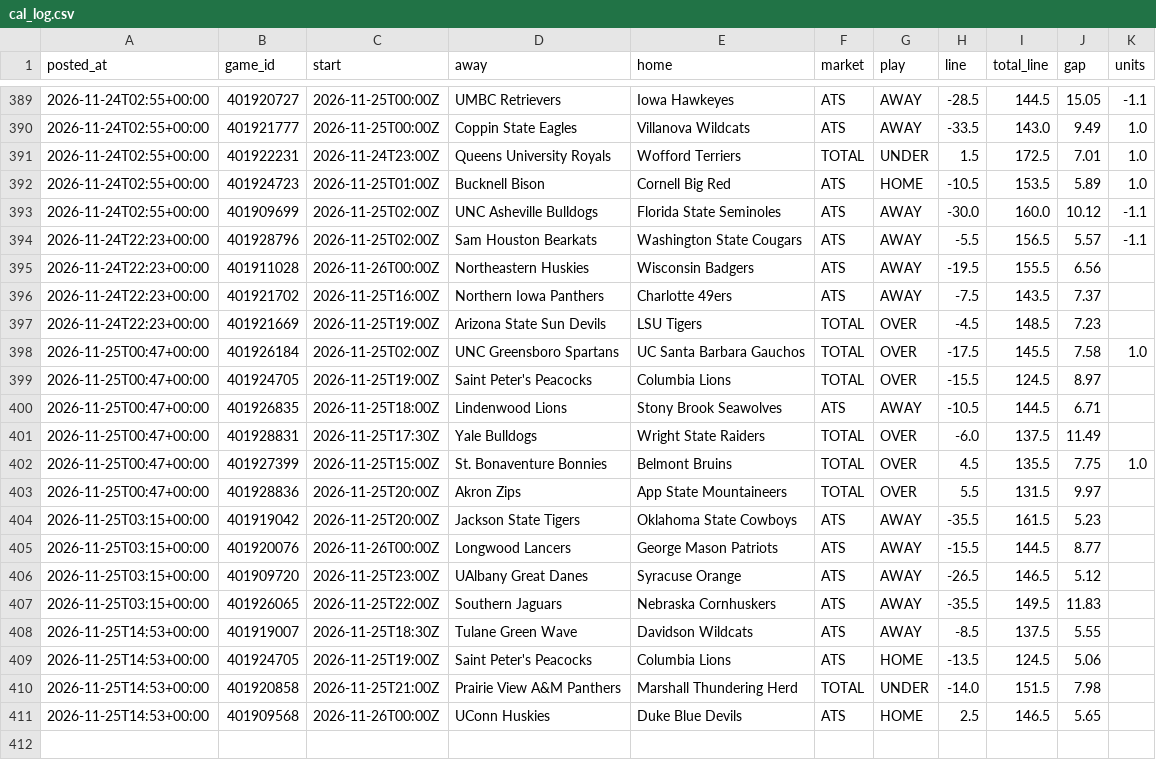
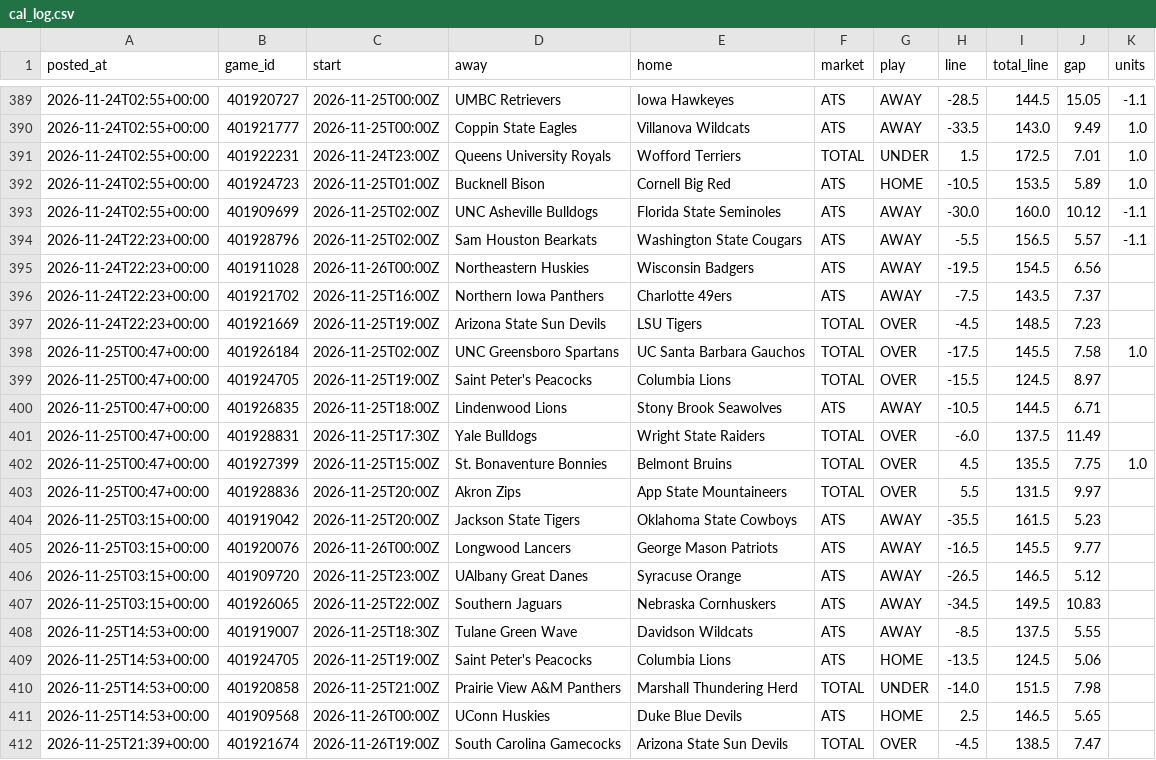
Before and after one commit to patjennings96-ctrl/ncaab-edge-board, a CSV file: data/history/cal_log.csv, drawn as a sheet; only a part is shown, gaps mark what is left out.

```diff
--- a/data/history/cal_log.csv
+++ b/data/history/cal_log.csv
@@ -394,3 +394,3 @@ posted_at,game_id,start,away,home,market,play,line,total_line,gap,units
 2026-11-24T22:23+00:00,401928796,2026-11-25T02:00Z,Sam Houston Bearkats,Washington State Cougars,ATS,AWAY,-5.5,156.5,5.57,-1.1
-2026-11-24T22:23+00:00,401911028,2026-11-26T00:00Z,Northeastern Huskies,Wisconsin Badgers,ATS,AWAY,-19.5,155.5,6.56,
+2026-11-24T22:23+00:00,401911028,2026-11-26T00:00Z,Northeastern Huskies,Wisconsin Badgers,ATS,AWAY,-19.5,154.5,6.56,
 2026-11-24T22:23+00:00,401921702,2026-11-25T16:00Z,Northern Iowa Panthers,Charlotte 49ers,ATS,AWAY,-7.5,143.5,7.37,
@@ -404,5 +404,5 @@ posted_at,game_id,start,away,home,market,play,line,total_line,gap,units
 2026-11-25T03:15+00:00,401919042,2026-11-25T20:00Z,Jackson State Tigers,Oklahoma State Cowboys,ATS,AWAY,-35.5,161.5,5.23,
-2026-11-25T03:15+00:00,401920076,2026-11-26T00:00Z,Longwood Lancers,George Mason Patriots,ATS,AWAY,-15.5,144.5,8.77,
+2026-11-25T03:15+00:00,401920076,2026-11-26T00:00Z,Longwood Lancers,George Mason Patriots,ATS,AWAY,-16.5,145.5,9.77,
 2026-11-25T03:15+00:00,401909720,2026-11-25T23:00Z,UAlbany Great Danes,Syracuse Orange,ATS,AWAY,-26.5,146.5,5.12,
-2026-11-25T03:15+00:00,401926065,2026-11-25T22:00Z,Southern Jaguars,Nebraska Cornhuskers,ATS,AWAY,-35.5,149.5,11.83,
+2026-11-25T03:15+00:00,401926065,2026-11-25T22:00Z,Southern Jaguars,Nebraska Cornhuskers,ATS,AWAY,-34.5,149.5,10.83,
 2026-11-25T14:53+00:00,401919007,2026-11-25T18:30Z,Tulane Green Wave,Davidson Wildcats,ATS,AWAY,-8.5,137.5,5.55,
@@ -411 +411,2 @@ posted_at,game_id,start,away,home,market,play,line,total_line,gap,units
 2026-11-25T14:53+00:00,401909568,2026-11-26T00:00Z,UConn Huskies,Duke Blue Devils,ATS,HOME,2.5,146.5,5.65,
+2026-11-25T21:39+00:00,401921674,2026-11-26T19:00Z,South Carolina Gamecocks,Arizona State Sun Devils,TOTAL,OVER,-4.5,138.5,7.47,
```
Also changed, not shown: data/history/card_log.csv, data/history/components_2027.csv, 7 other files.
